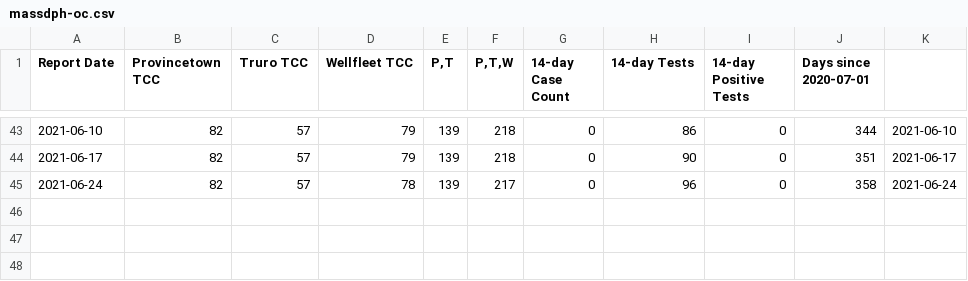
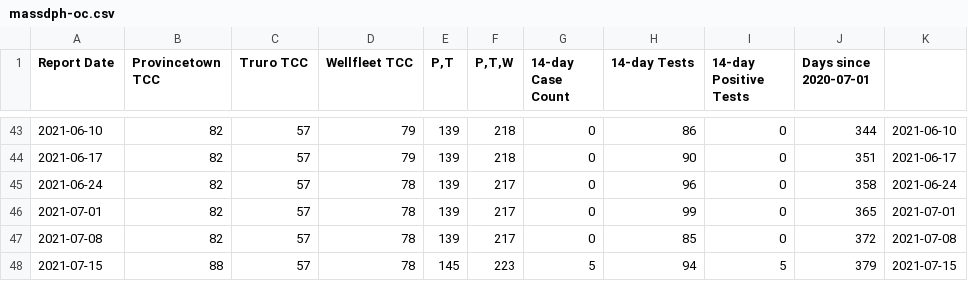
Before and after one commit to capecodder/ptowncases-covid19, a CSV file: massdph-oc.csv, drawn as a sheet; only a part is shown, gaps mark what is left out; the diff names each change by its address in the sheet, - before the commit and + after, or states it on an @@ line.

Commit message:
Update Mass DPH data and holidays.

```diff
--- a/massdph-oc.csv
+++ b/massdph-oc.csv
+row 46: 2021-07-01 | 82 | 57 | 78 | 139 | 217 | 0 | 99 | 0 | 365 | 2021-07-01
+row 47: 2021-07-08 | 82 | 57 | 78 | 139 | 217 | 0 | 85 | 0 | 372 | 2021-07-08
+row 48: 2021-07-15 | 88 | 57 | 78 | 145 | 223 | 5 | 94 | 5 | 379 | 2021-07-15
```
Also changed, not shown: holidays.csv, 1 other file.
